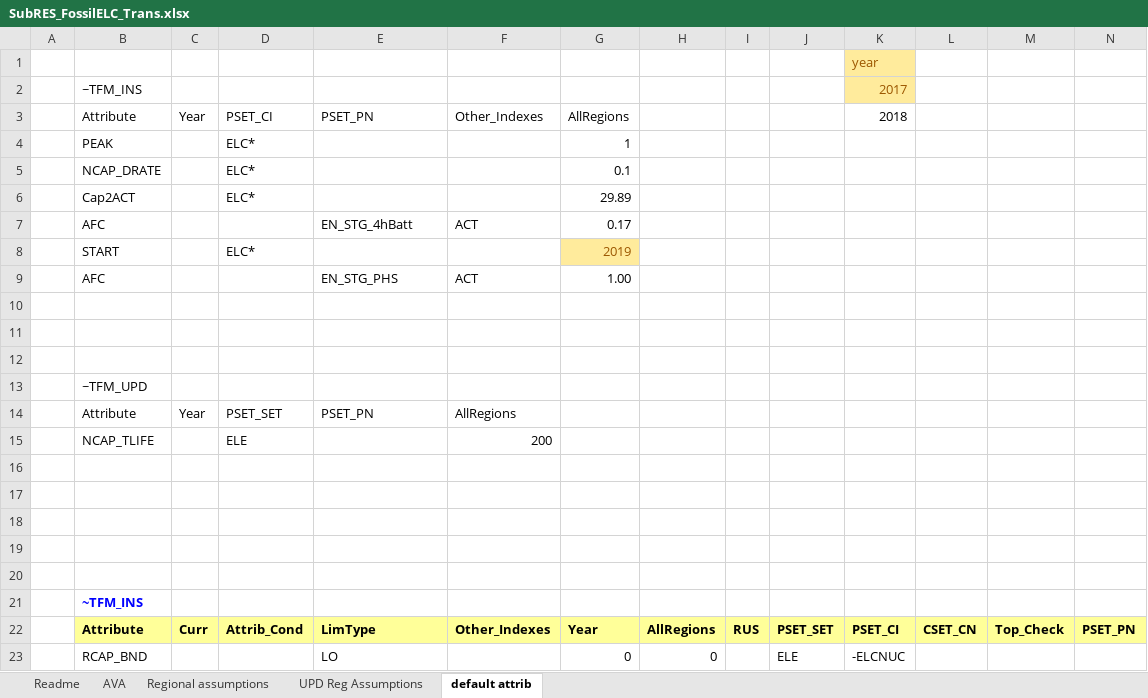
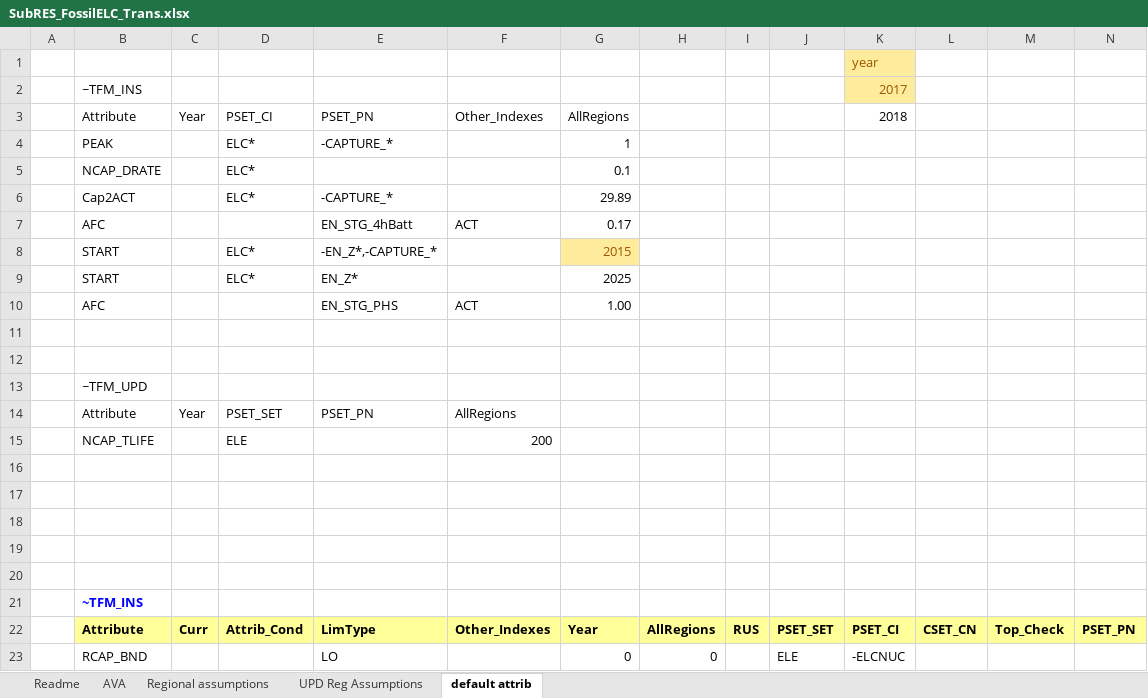
Before and after one commit to MMobir/test2, an Excel workbook: SubRes_Tmpl/SubRES_FossilELC_Trans.xlsx, sheet default attrib, drawn as a sheet; values as stored, in another font and other column widths than the file's, no borders; removed rows and columns are numbered as before the commit, all else as after; the diff names each change by its address in the sheet, - before the commit and + after, or states it on an @@ line.

```diff
--- a/SubRes_Tmpl/SubRES_FossilELC_Trans.xlsx (sheet default attrib)
+++ b/SubRes_Tmpl/SubRES_FossilELC_Trans.xlsx (sheet default attrib)
-E4: (empty)
+E4: -CAPTURE_*
-E6: (empty)
+E6: -CAPTURE_*
-E8: (empty)
+E8: -EN_Z*,-CAPTURE_*
-G8: 2019
+G8: 2015
+row 9:  | START |  | ELC* | EN_Z* |  | 2025
-row 10: (empty)
```
Also changed, not shown: 1 other file.
